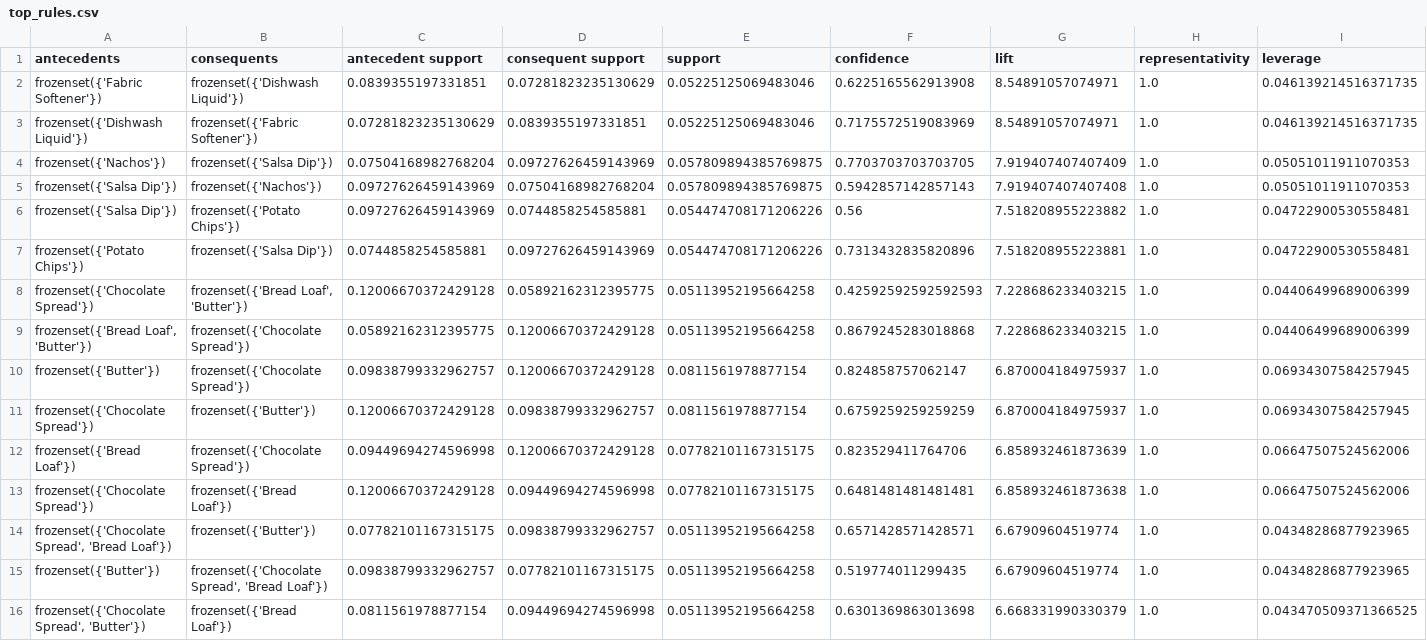
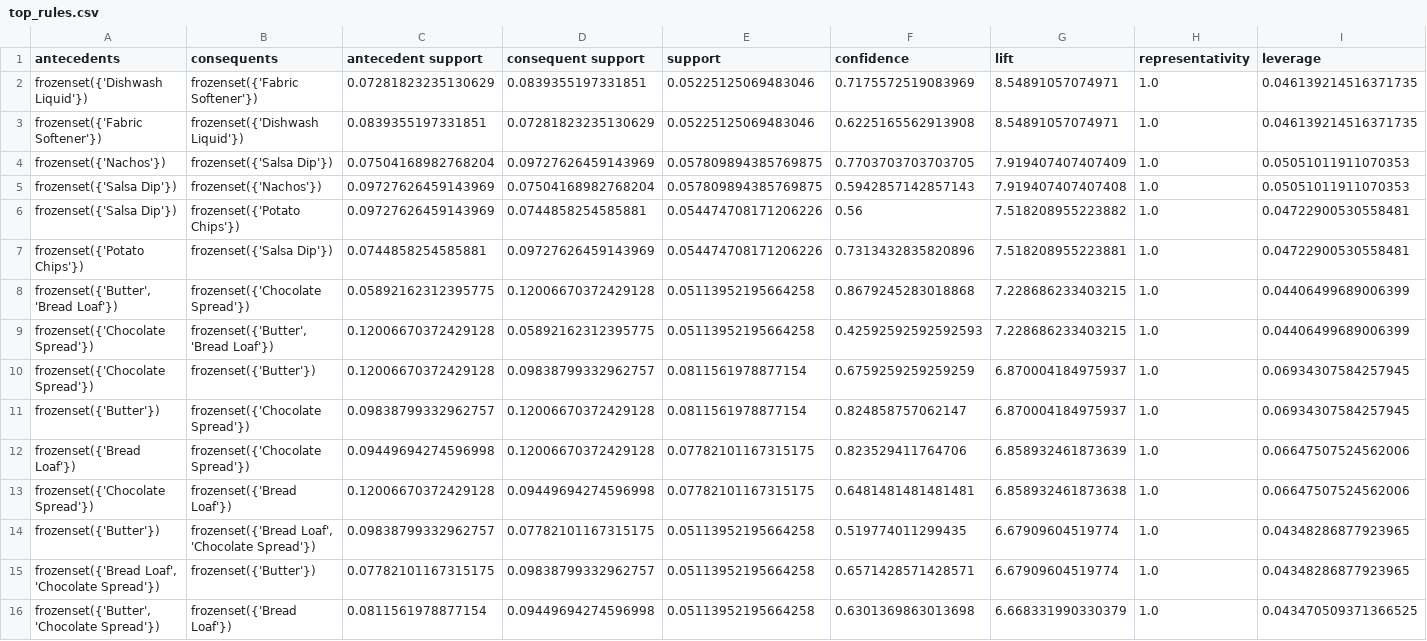
Before and after one commit to urvashi933/market-basket-recommendation-system, a CSV file: outputs/top_rules.csv, drawn as a sheet; only a part is shown; removed rows and columns are numbered as before the commit, all else as after; rows hold the shown columns only; the diff names each change by its address in the sheet, - before the commit and + after, or states it on an @@ line.

```diff
--- a/outputs/top_rules.csv
+++ b/outputs/top_rules.csv
@@ row 3 moved to row 2: frozenset({'Dishwash Liquid'}) @@
+row 8: frozenset({'Butter', 'Bread Loaf'}) | frozenset({'Chocolate Spread'}) | 0.05892162312395775 | 0.12006670372429128 | 0.05113952195664258 | 0.8679245283018868 | 7.228686233403215 | 1.0 | 0.04406499689006399
-B9 (consequents): frozenset({'Bread Loaf', 'Butter'})
+B9 (consequents): frozenset({'Butter', 'Bread Loaf'})
-row 9: frozenset({'Bread Loaf', 'Butter'}) | frozenset({'Chocolate Spread'}) | 0.05892162312395775 | 0.12006670372429128 | 0.05113952195664258 | 0.8679245283018868 | 7.228686233403215 | 1.0 | 0.04406499689006399
@@ row 11 moved to row 10: frozenset({'Chocolate Spread'}) @@
-row 14: frozenset({'Chocolate Spread', 'Bread Loaf'}) | frozenset({'Butter'}) | 0.07782101167315175 | 0.09838799332962757 | 0.05113952195664258 | 0.6571428571428571 | 6.67909604519774 | 1.0 | 0.04348286877923965
-B14 (consequents): frozenset({'Chocolate Spread', 'Bread Loaf'})
+B14 (consequents): frozenset({'Bread Loaf', 'Chocolate Spread'})
+row 15: frozenset({'Bread Loaf', 'Chocolate Spread'}) | frozenset({'Butter'}) | 0.07782101167315175 | 0.09838799332962757 | 0.05113952195664258 | 0.6571428571428571 | 6.67909604519774 | 1.0 | 0.04348286877923965
-A16 (antecedents): frozenset({'Chocolate Spread', 'Butter'})
+A16 (antecedents): frozenset({'Butter', 'Chocolate Spread'})
```
Also changed, not shown: outputs/association_rules.csv, outputs/frequent_itemsets.csv, 1 other file.
